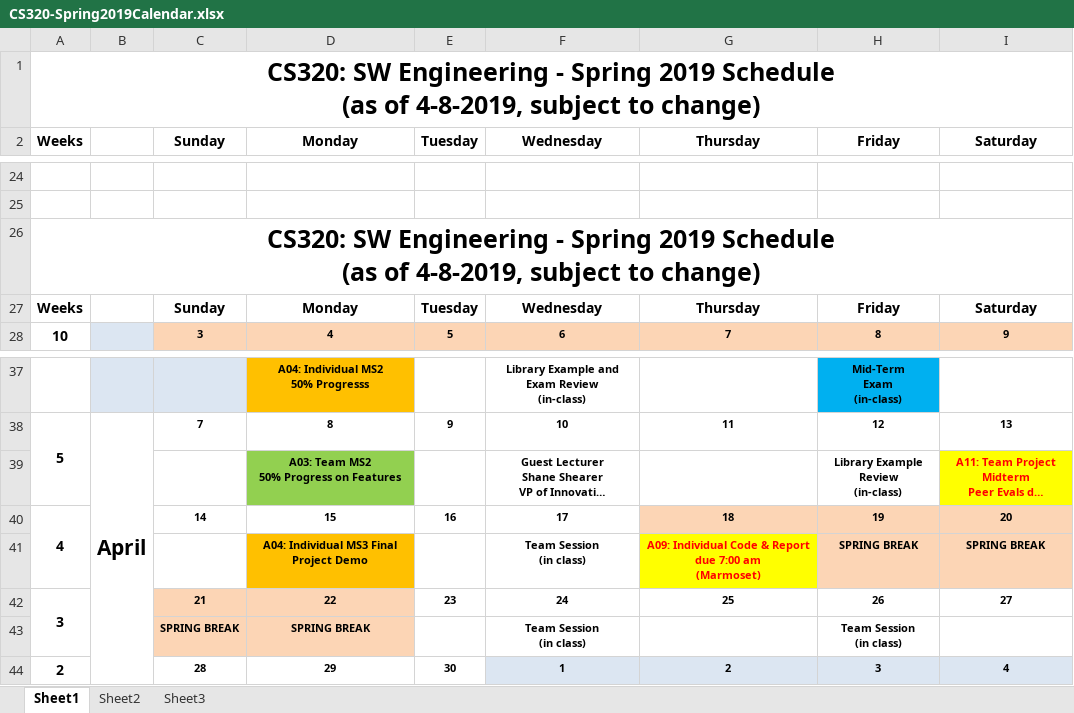
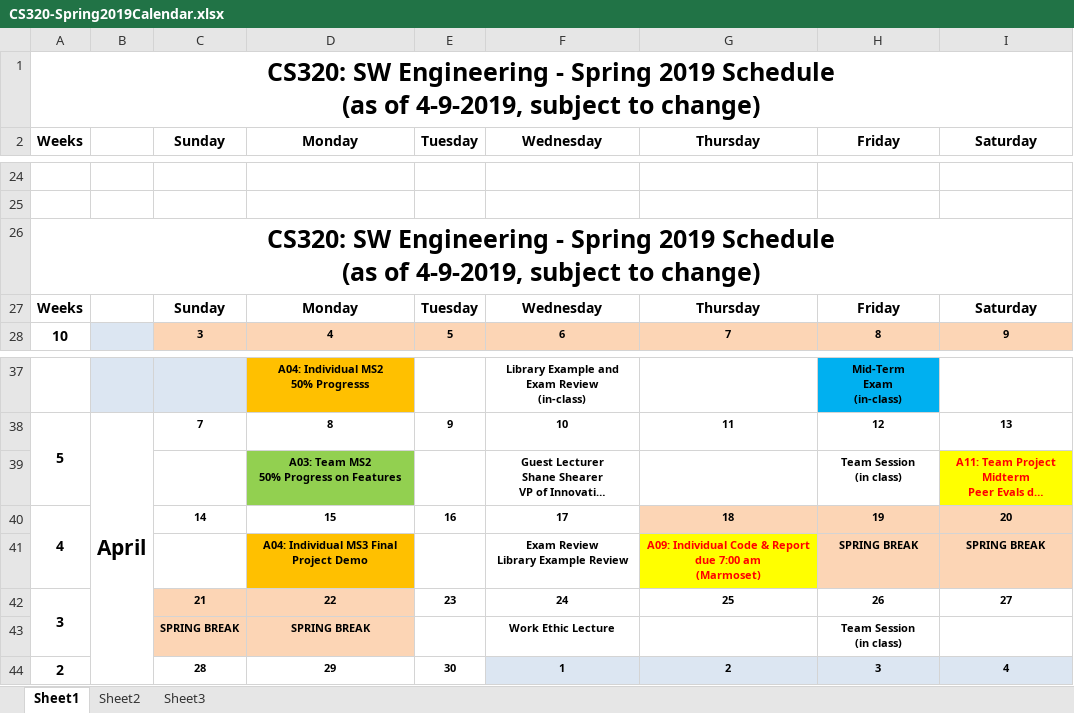
Before and after one commit to ycpcs/cs320-spring2019, an Excel workbook: CS320-Spring2019Calendar.xlsx, sheet Sheet1, drawn as a sheet; only a part is shown, gaps mark what is left out; long unchanged cells end in …; values as stored, in another font and other column widths than the file's, no borders; ↵ is a line break in a cell; the diff names each change by its address in the sheet, - before the commit and + after, or states it on an @@ line.

Commit message:
added team session

```diff
--- a/CS320-Spring2019Calendar.xlsx (sheet Sheet1)
+++ b/CS320-Spring2019Calendar.xlsx (sheet Sheet1)
-A1: …(as of 4-8-2019, subject to…
+A1: …(as of 4-9-2019, subject to…
-A26: …(as of 4-8-2019, subject to…
+A26: …(as of 4-9-2019, subject to…
-H39: Library Example Review ↵ (in-class)
+H39: Team Session ↵ (in class)
-F41: Team Session ↵ (in class)
+F41: Exam Review ↵ Library Example Review
-F43: Team Session ↵ (in class)
+F43: Work Ethic Lecture
```
Also changed, not shown: 2 other files.
